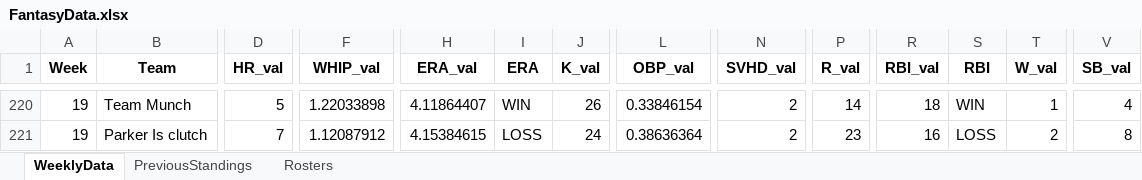
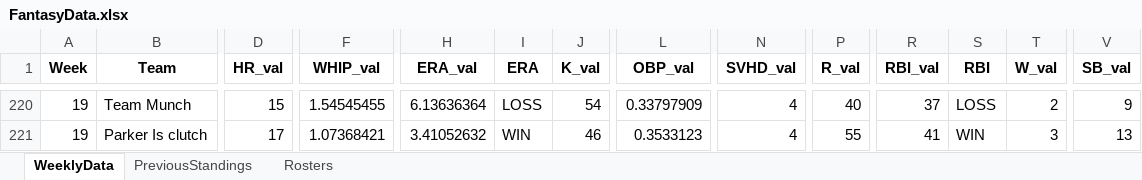
Before and after one commit to parkergeis/Fantasy-Baseball-App, an Excel workbook: data/FantasyData.xlsx, sheet WeeklyData, drawn as a sheet; only a part is shown, gaps mark what is left out; values as stored, in another font and other column widths than the file's, no borders; the diff covers the shown part only; the diff names each change by its address in the sheet, - before the commit and + after, or states it on an @@ line.

```diff
--- a/data/FantasyData.xlsx (sheet WeeklyData)
+++ b/data/FantasyData.xlsx (sheet WeeklyData)
-D220 (HR_val): 5
+D220 (HR_val): 15
-F220 (WHIP_val): 1.22033898
+F220 (WHIP_val): 1.54545455
-H220 (ERA_val): 4.11864407
+H220 (ERA_val): 6.13636364
-I220 (ERA): WIN
+I220 (ERA): LOSS
-J220 (K_val): 26
+J220 (K_val): 54
-L220 (OBP_val): 0.33846154
+L220 (OBP_val): 0.33797909
-N220:N221 (SVHD_val): 2
+N220:N221 (SVHD_val): 4
-P220 (R_val): 14
+P220 (R_val): 40
-R220 (RBI_val): 18
+R220 (RBI_val): 37
-S220 (RBI): WIN
+S220 (RBI): LOSS
-T220 (W_val): 1
+T220 (W_val): 2
-V220 (SB_val): 4
+V220 (SB_val): 9
-D221 (HR_val): 7
+D221 (HR_val): 17
-F221 (WHIP_val): 1.12087912
+F221 (WHIP_val): 1.07368421
-H221 (ERA_val): 4.15384615
+H221 (ERA_val): 3.41052632
-I221 (ERA): LOSS
+I221 (ERA): WIN
-J221 (K_val): 24
+J221 (K_val): 46
-L221 (OBP_val): 0.38636364
+L221 (OBP_val): 0.3533123
-P221 (R_val): 23
+P221 (R_val): 55
-R221 (RBI_val): 16
+R221 (RBI_val): 41
-S221 (RBI): LOSS
+S221 (RBI): WIN
-T221 (W_val): 2
+T221 (W_val): 3
-V221 (SB_val): 8
+V221 (SB_val): 13
```
Also changed, not shown: 12 added rows and 138 edited cells elsewhere in this sheet, sheet Rosters, sheet PreviousStandings, 1 other file.
